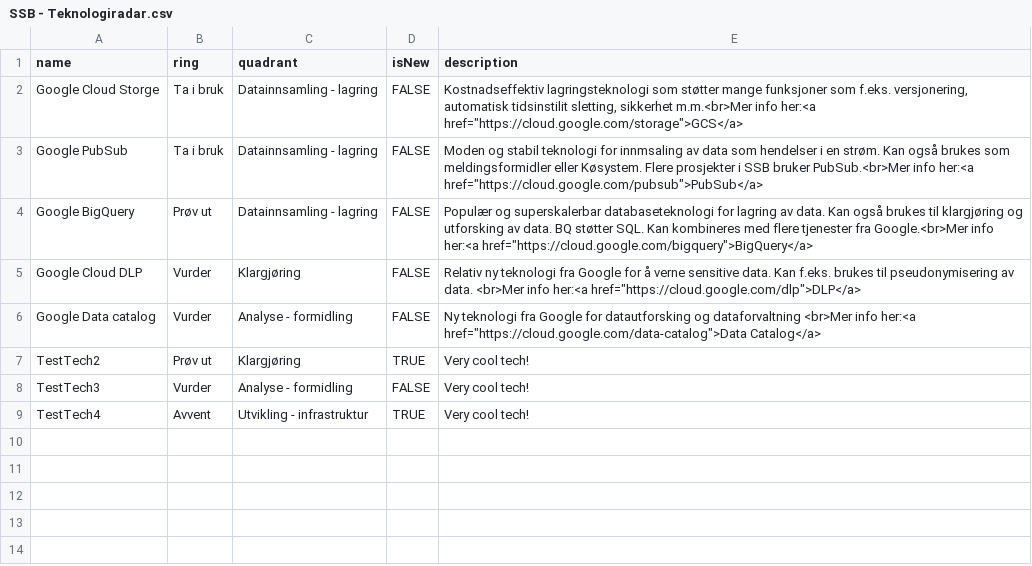
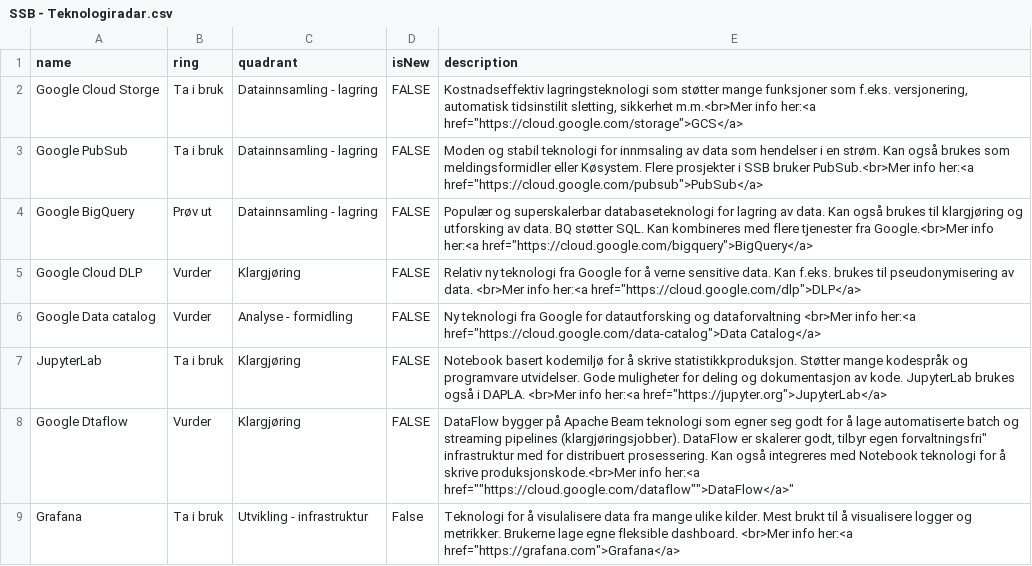
Before and after one commit to statisticsnorway/teknologiradar, a CSV file: SSB - Teknologiradar.csv, drawn as a sheet.

Commit message:
Update SSB - Teknologiradar.csv

```diff
--- a/SSB - Teknologiradar.csv
+++ b/SSB - Teknologiradar.csv
@@ -6,4 +6,4 @@ Google Cloud DLP,Vurder,Klargjøring,FALSE,"Relativ ny teknologi fra Google for
 Google Data catalog,Vurder,Analyse - formidling,FALSE,"Ny teknologi fra Google for datautforsking og dataforvaltning <br>Mer info her:<a href=""https://cloud.google.com/data-catalog"">Data Catalog</a>"
-TestTech2,Prøv ut,Klargjøring,TRUE,"Very cool tech!"
-TestTech3,Vurder,Analyse - formidling,FALSE,"Very cool tech!"
-TestTech4,Avvent,Utvikling - infrastruktur,TRUE,"Very cool tech!"
+JupyterLab,Ta i bruk,Klargjøring,FALSE,"Notebook basert kodemiljø for å skrive statistikkproduksjon. Støtter mange kodespråk og programvare utvidelser. Gode muligheter for deling og dokumentasjon av kode. JupyterLab brukes også i DAPLA. <br>Mer info her:<a href=""https://jupyter.org"">JupyterLab</a>"
+Google Dtaflow,Vurder,Klargjøring,FALSE,"DataFlow bygger på Apache Beam teknologi som egner seg godt for å lage automatiserte batch og streaming pipelines (klargjøringsjobber). DataFlow er skalerer godt, tilbyr egen "forvaltningsfri" infrastruktur med for distribuert prosessering. Kan også integreres med Notebook teknologi for å skrive produksjonskode.<br>Mer info her:<a href=""https://cloud.google.com/dataflow"">DataFlow</a>"
+Grafana,Ta i bruk,Utvikling - infrastruktur,False," Teknologi for å visulalisere data fra mange ulike kilder. Mest brukt til å visualisere logger og metrikker. Brukerne lage egne fleksible dashboard. <br>Mer info her:<a href=""https://grafana.com"">Grafana</a>"
```
